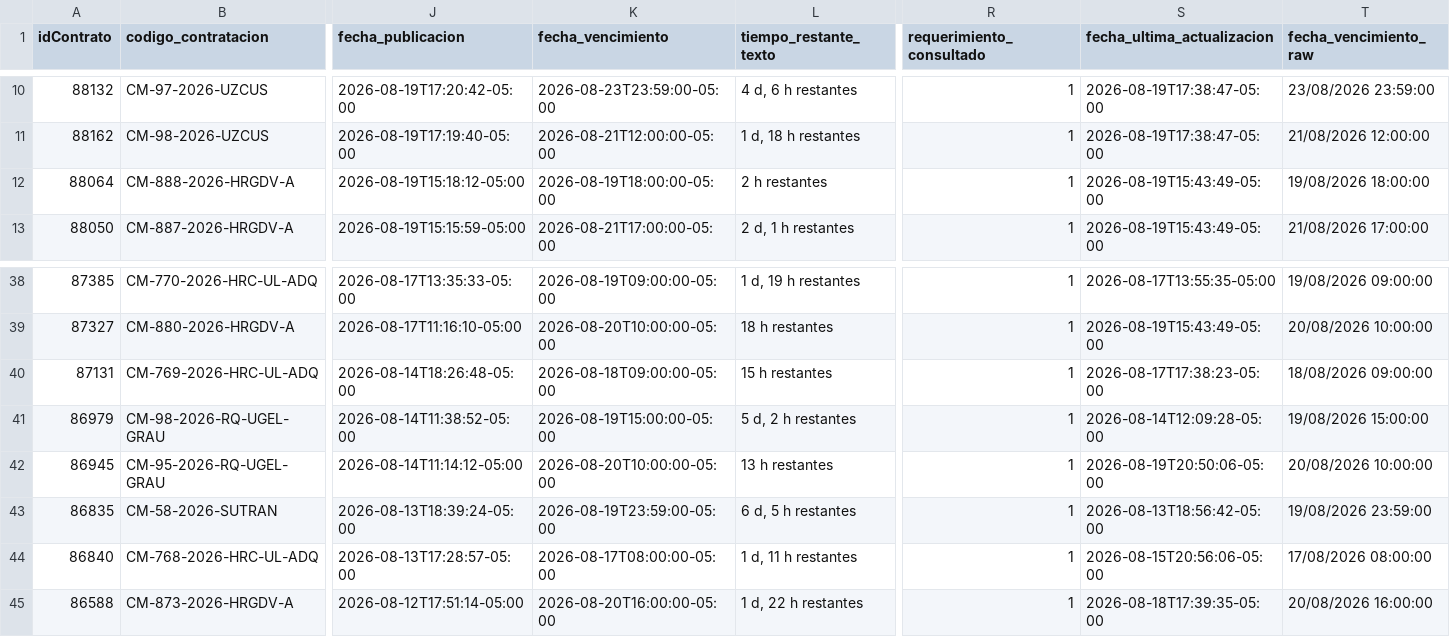
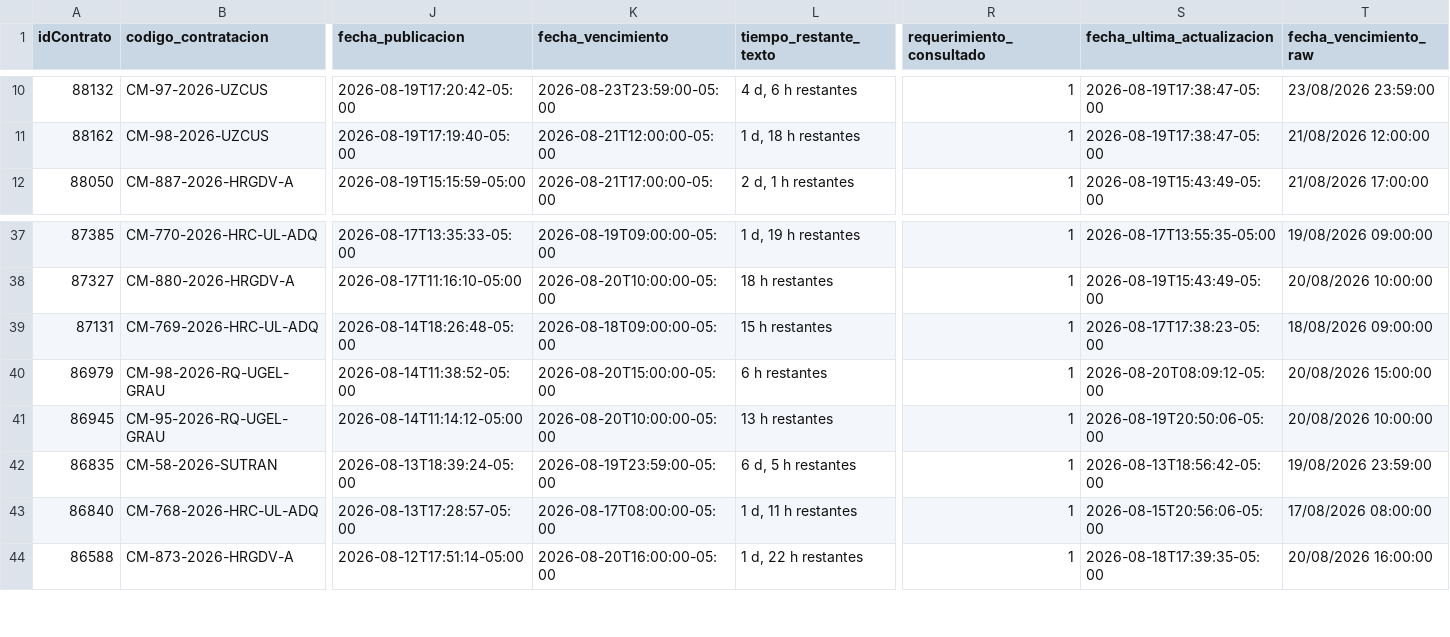
Before and after one commit to Natgato/monitor-seace-cusco, a CSV file: data/contrataciones.csv, drawn as a sheet; only a part is shown, gaps mark what is left out; removed rows and columns are numbered as before the commit, all else as after; rows hold the shown columns only; the diff names each change by its address in the sheet, - before the commit and + after, or states it on an @@ line.

```diff
--- a/data/contrataciones.csv
+++ b/data/contrataciones.csv
-row 12: 88064 | CM-888-2026-HRGDV-A | 2026-08-19T15:18:12-05:00 | 2026-08-19T18:00:00-05:00 | 2 h restantes | 1 | 2026-08-19T15:43:49-05:00 | 19/08/2026 18:00:00
-K40 (fecha_vencimiento): 2026-08-19T15:00:00-05:00
+K40 (fecha_vencimiento): 2026-08-20T15:00:00-05:00
-L40 (tiempo_restante_texto): 5 d, 2 h restantes
+L40 (tiempo_restante_texto): 6 h restantes
-S40 (fecha_ultima_actualizacion): 2026-08-14T12:09:28-05:00
+S40 (fecha_ultima_actualizacion): 2026-08-20T08:09:12-05:00
-T40 (fecha_vencimiento_raw): 19/08/2026 15:00:00
+T40 (fecha_vencimiento_raw): 20/08/2026 15:00:00
```
Also changed, not shown: data/items.csv, 1 other file.
